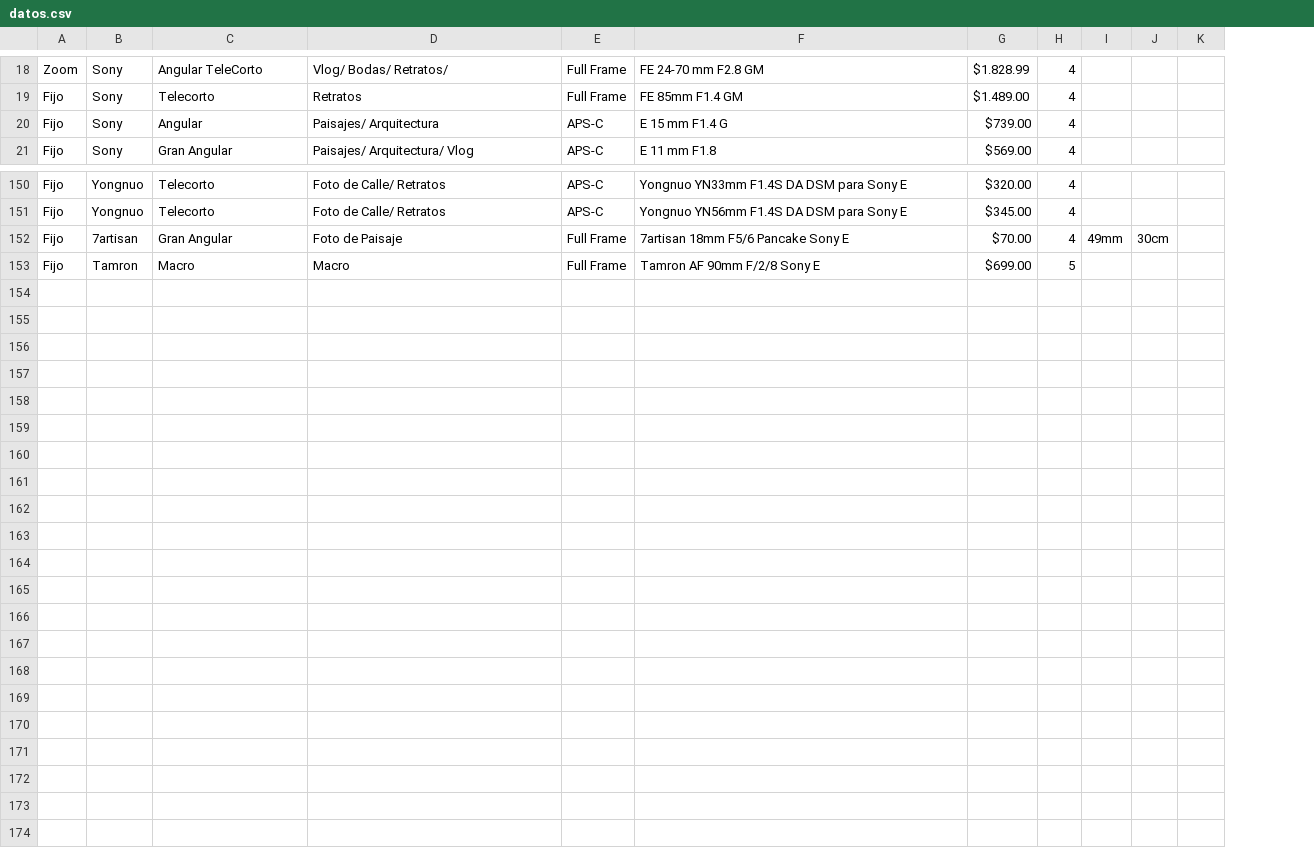
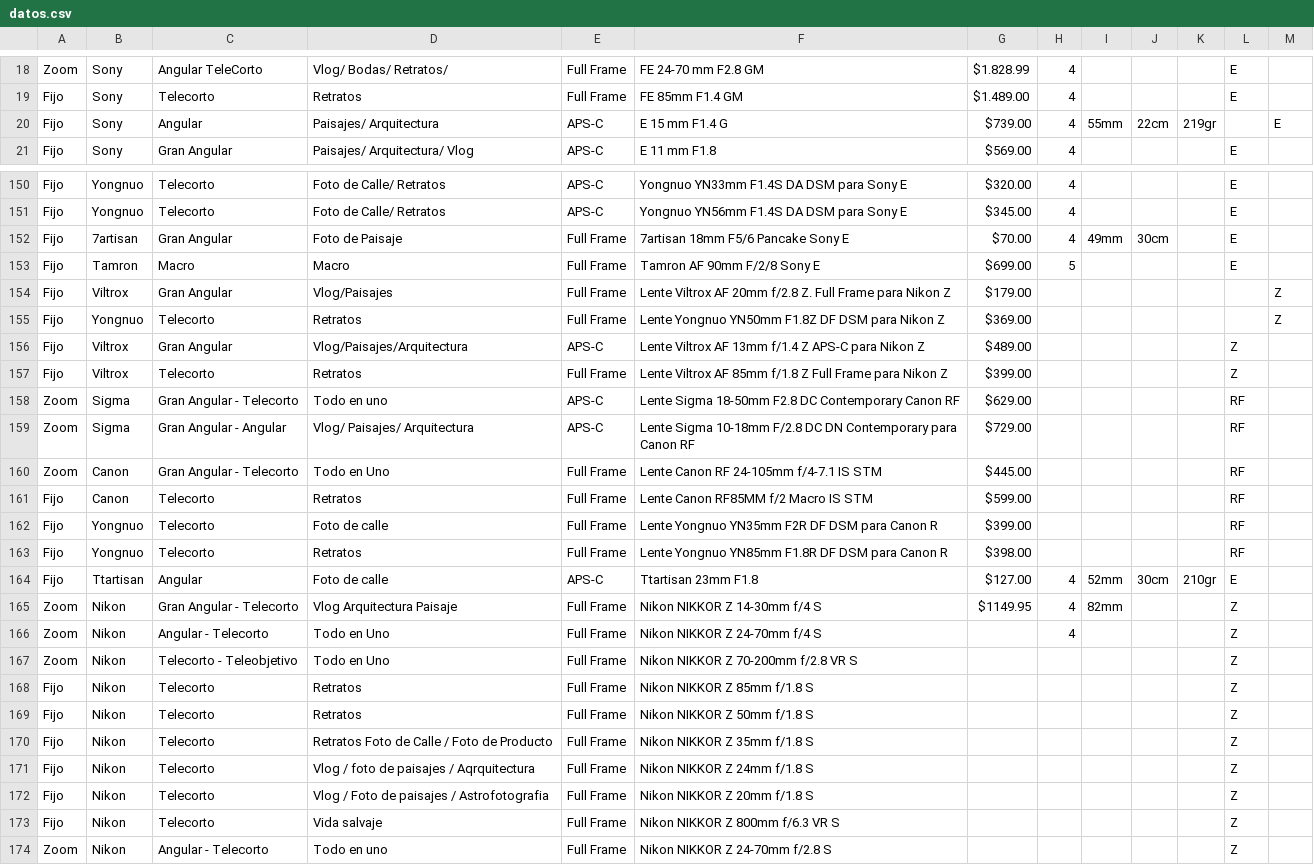
Before and after one commit to davidcon1camara/listlens, a CSV file: datos.csv, drawn as a sheet; only a part is shown, gaps mark what is left out; the diff covers the shown part only; the diff names each change by its address in the sheet, - before the commit and + after, or states it on an @@ line.

Commit message:
ACtualizacion de marcas
Actualizacion de lentes

```diff
--- a/datos.csv
+++ b/datos.csv
+column L, rows 18-21: E | E |  | E; rows 150-153: all E
+column M, row 20: E
-I20: (empty)
+I20: 55mm
-J20: (empty)
+J20: 22cm
-K20: (empty)
+K20: 219gr
+row 154: Fijo | Viltrox | Gran Angular | Vlog/Paisajes | Full Frame | Lente Viltrox AF 20mm f/2.8 Z. Full Frame para Nikon Z | $179.00 |  |  |  |  |  | Z
+row 155: Fijo | Yongnuo | Telecorto | Retratos | Full Frame | Lente Yongnuo YN50mm F1.8Z DF DSM para Nikon Z | $369.00 |  |  |  |  |  | Z
+row 156: Fijo | Viltrox | Gran Angular | Vlog/Paisajes/Arquitectura | APS-C | Lente Viltrox AF 13mm f/1.4 Z APS-C para Nikon Z | $489.00 |  |  |  |  | Z
+row 157: Fijo | Viltrox | Telecorto | Retratos | Full Frame | Lente Viltrox AF 85mm f/1.8 Z Full Frame para Nikon Z | $399.00 |  |  |  |  | Z
+row 158: Zoom | Sigma | Gran Angular - Telecorto | Todo en uno | APS-C | Lente Sigma 18-50mm F2.8 DC Contemporary Canon RF | $629.00 |  |  |  |  | RF
+row 159: Zoom | Sigma | Gran Angular - Angular | Vlog/ Paisajes/ Arquitectura | APS-C | Lente Sigma 10-18mm F/2.8 DC DN Contemporary para Canon RF | $729.00 |  |  |  |  | RF
+row 160: Zoom | Canon | Gran Angular - Telecorto | Todo en Uno | Full Frame | Lente Canon RF 24-105mm f/4-7.1 IS STM | $445.00 |  |  |  |  | RF
+row 161: Fijo | Canon | Telecorto | Retratos | Full Frame | Lente Canon RF85MM f/2 Macro IS STM | $599.00 |  |  |  |  | RF
+row 162: Fijo | Yongnuo | Telecorto | Foto de calle | Full Frame | Lente Yongnuo YN35mm F2R DF DSM para Canon R | $399.00 |  |  |  |  | RF
+row 163: Fijo | Yongnuo | Telecorto | Retratos | Full Frame | Lente Yongnuo YN85mm F1.8R DF DSM para Canon R | $398.00 |  |  |  |  | RF
+row 164: Fijo | Ttartisan | Angular | Foto de calle | APS-C | Ttartisan 23mm F1.8 | $127.00 | 4 | 52mm | 30cm | 210gr | E
+row 165: Zoom | Nikon | Gran Angular - Telecorto | Vlog Arquitectura Paisaje | Full Frame | Nikon NIKKOR Z 14-30mm f/4 S | $1149.95 | 4 | 82mm |  |  | Z
+row 166: Zoom | Nikon | Angular - Telecorto | Todo en Uno | Full Frame | Nikon NIKKOR Z 24-70mm f/4 S |  | 4 |  |  |  | Z
+row 167: Zoom | Nikon | Telecorto - Teleobjetivo | Todo en Uno | Full Frame | Nikon NIKKOR Z 70-200mm f/2.8 VR S |  |  |  |  |  | Z
+row 168: Fijo | Nikon | Telecorto | Retratos | Full Frame | Nikon NIKKOR Z 85mm f/1.8 S |  |  |  |  |  | Z
+row 169: Fijo | Nikon | Telecorto | Retratos | Full Frame | Nikon NIKKOR Z 50mm f/1.8 S |  |  |  |  |  | Z
+row 170: Fijo | Nikon | Telecorto | Retratos Foto de Calle / Foto de Producto | Full Frame | Nikon NIKKOR Z 35mm f/1.8 S |  |  |  |  |  | Z
+row 171: Fijo | Nikon | Telecorto | Vlog / foto de paisajes / Aqrquitectura | Full Frame | Nikon NIKKOR Z 24mm f/1.8 S |  |  |  |  |  | Z
+row 172: Fijo | Nikon | Telecorto | Vlog / Foto de paisajes / Astrofotografia | Full Frame | Nikon NIKKOR Z 20mm f/1.8 S |  |  |  |  |  | Z
+row 173: Fijo | Nikon | Telecorto | Vida salvaje | Full Frame | Nikon NIKKOR Z 800mm f/6.3 VR S |  |  |  |  |  | Z
+row 174: Zoom | Nikon | Angular - Telecorto | Todo en uno | Full Frame | Nikon NIKKOR Z 24-70mm f/2.8 S |  |  |  |  |  | Z
```
Also changed, not shown: 15 edited cells elsewhere in this file.
